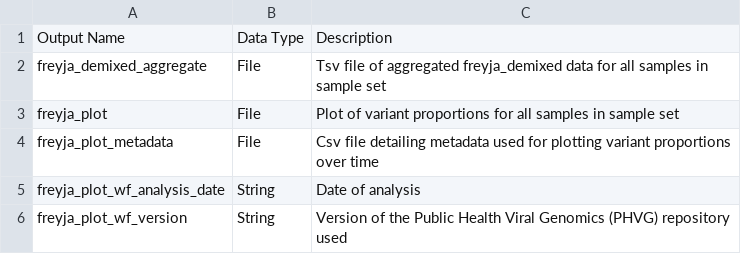
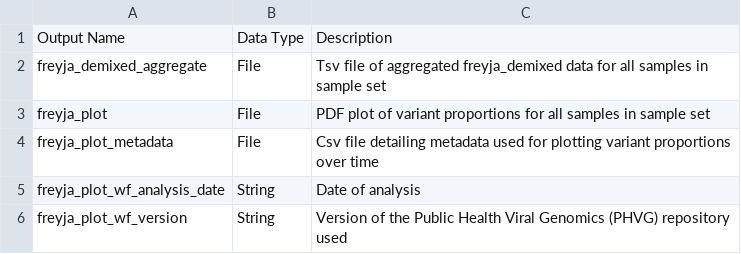
Before and after one commit to theiagen/public_health_viral_genomics, a TSV file: docs/source/tables/freyja_plot_outputs.tsv, drawn as a sheet.

```diff
--- a/docs/source/tables/freyja_plot_outputs.tsv
+++ b/docs/source/tables/freyja_plot_outputs.tsv
@@ -2,3 +2,3 @@ Output Name	Data Type	Description
 freyja_demixed_aggregate	File	Tsv file of aggregated freyja_demixed data for all samples in sample set
-freyja_plot	File	Plot of variant proportions for all samples in sample set
+freyja_plot	File	PDF plot of variant proportions for all samples in sample set
 freyja_plot_metadata	File	Csv file detailing metadata used for plotting variant proportions over time
```
Also changed, not shown: docs/source/tables/freyja_fastq_required_inputs.tsv, docs/source/tables/freyja_plot_optional_inputs.tsv, 5 other files.
